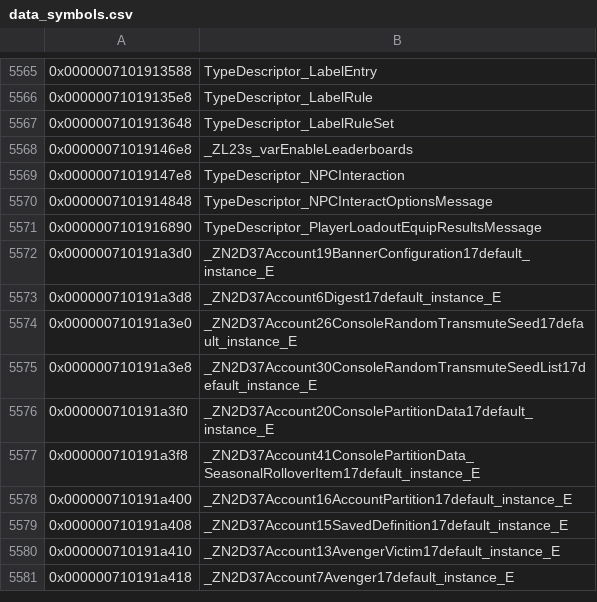
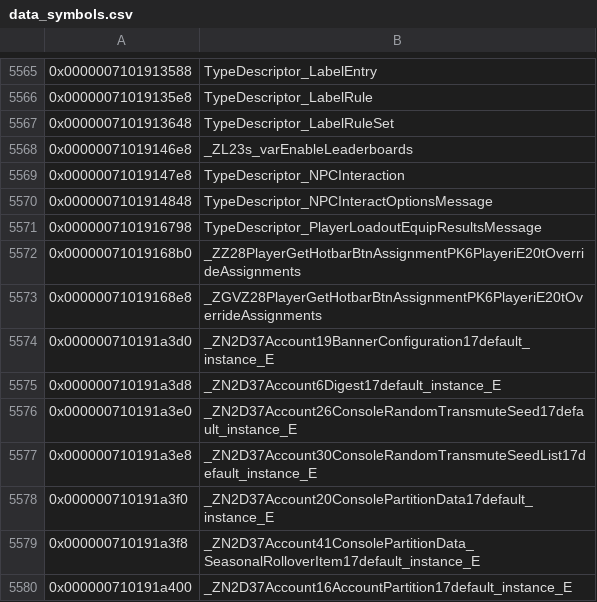
Before and after one commit to loremipsum1077/NSDiablo3Decomp, a CSV file: data/2.7.7/data_symbols.csv, drawn as a sheet; only a part is shown, gaps mark what is left out; the shorter side is filled out with more unchanged rows; the diff names each change by its address in the sheet, - before the commit and + after, or states it on an @@ line.

```diff
--- a/data/2.7.7/data_symbols.csv
+++ b/data/2.7.7/data_symbols.csv
-A5571: 0x0000007101916890
+A5571: 0x0000007101916798
+row 5572: 0x00000071019168b0 | _ZZ28PlayerGetHotbarBtnAssignmentPK6PlayeriE20tOverrideAssignments
+row 5573: 0x00000071019168e8 | _ZGVZ28PlayerGetHotbarBtnAssignmentPK6PlayeriE20tOverrideAssignments
```
Also changed, not shown: 11 other files.
